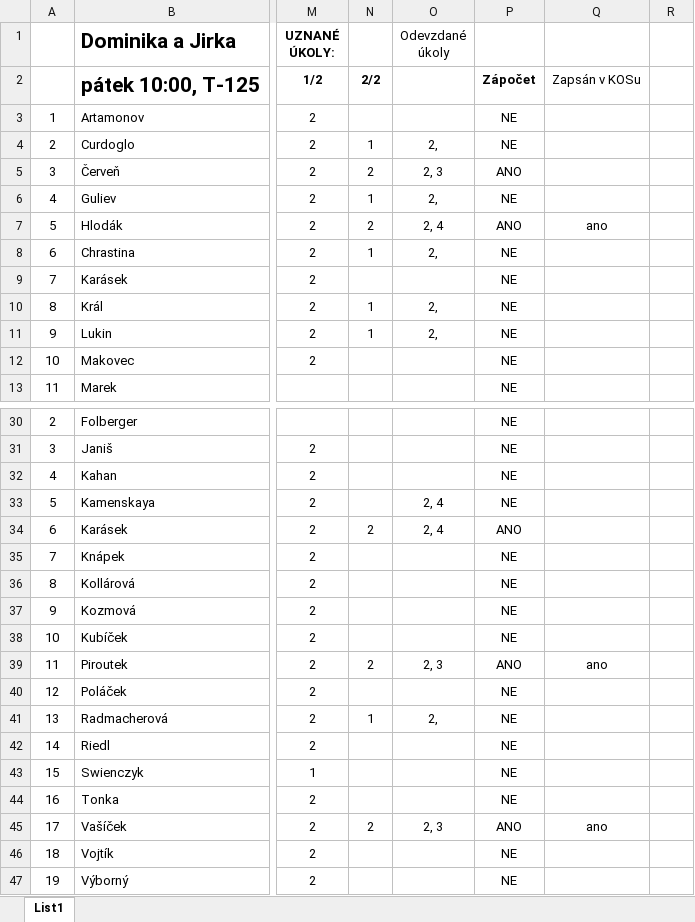
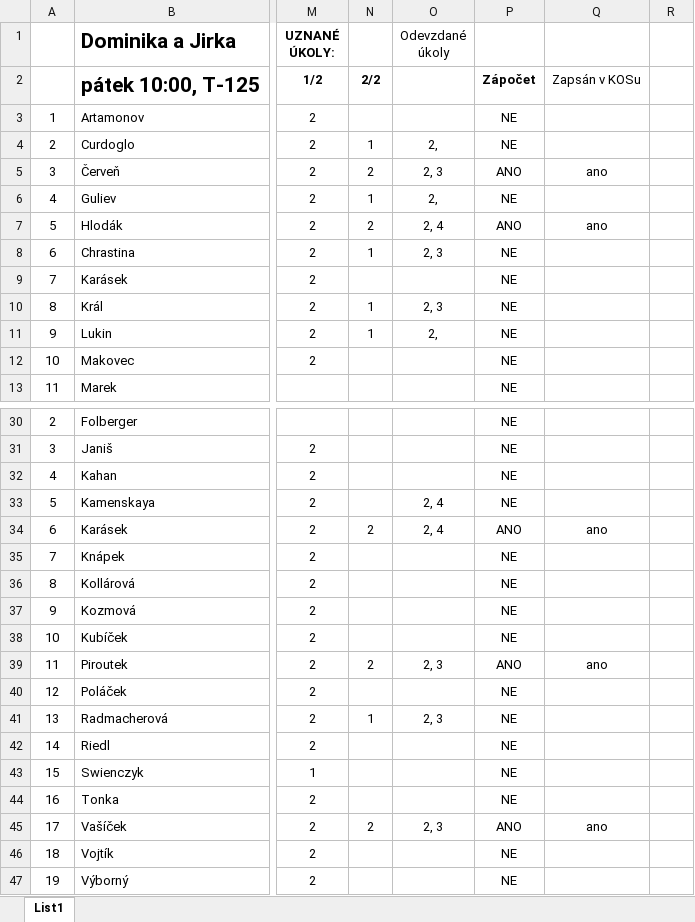
Before and after one commit to loepa01/NME1cvBook, an Excel workbook: _downloads/c6c3ae9668bda441b5d0323c35330068/dochazka.xlsx, sheet List1, drawn as a sheet; only a part is shown, gaps mark what is left out; values as stored, in another font and other column widths than the file's, no borders; conditional formats not drawn; the diff names each change by its address in the sheet, - before the commit and + after, or states it on an @@ line.

Commit message:
Update documentation

```diff
--- a/_downloads/c6c3ae9668bda441b5d0323c35330068/dochazka.xlsx (sheet List1)
+++ b/_downloads/c6c3ae9668bda441b5d0323c35330068/dochazka.xlsx (sheet List1)
-Q5: (empty)
+Q5: ano
-O8 (Odevzdané úkoly): 2,
+O8 (Odevzdané úkoly): 2, 3
-O10 (Odevzdané úkoly): 2,
+O10 (Odevzdané úkoly): 2, 3
-Q34: (empty)
+Q34: ano
-O41 (Odevzdané úkoly): 2,
+O41 (Odevzdané úkoly): 2, 3
```
